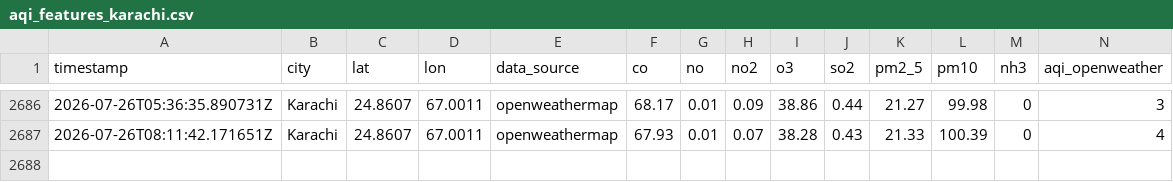
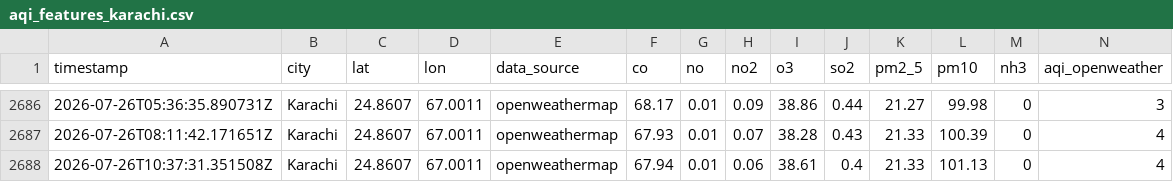
Before and after one commit to KaleemMalik289/aqi_predictor, a CSV file: data/aqi_features_karachi.csv, drawn as a sheet; only a part is shown, gaps mark what is left out; rows hold the shown columns only; the diff names each change by its address in the sheet, - before the commit and + after, or states it on an @@ line.

```diff
--- a/data/aqi_features_karachi.csv
+++ b/data/aqi_features_karachi.csv
+row 2688: 2026-07-26T10:37:31.351508Z | Karachi | 24.8607 | 67.0011 | openweathermap | 67.94 | 0.01 | 0.06 | 38.61 | 0.4 | 21.33 | 101.13 | 0 | 4
```
